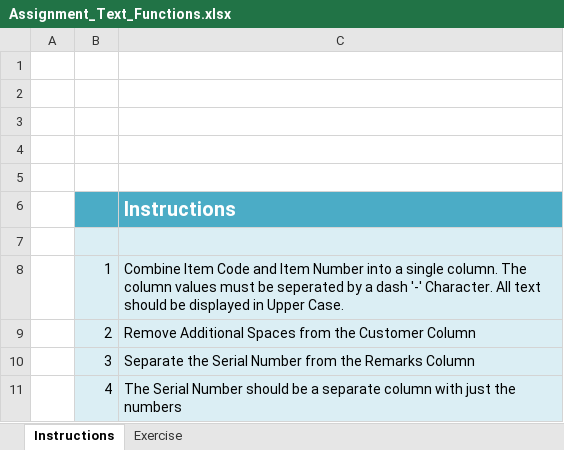
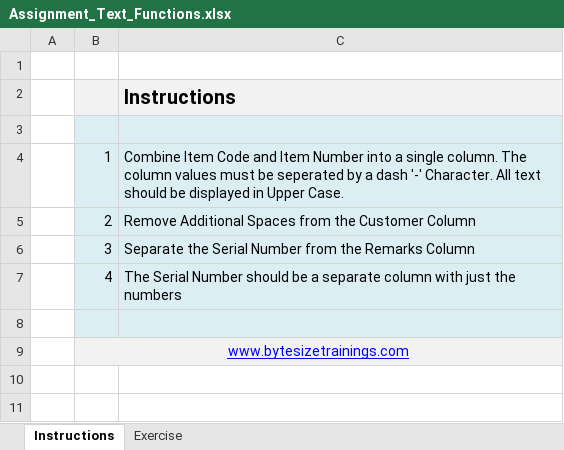
Before and after one commit to sunil-mnair/curriculum, an Excel workbook: excel/Assignment_Text_Functions.xlsx, sheet Instructions, drawn as a sheet; values as stored, in another font and other column widths than the file's, no borders; charts and pictures not drawn; removed rows and columns are numbered as before the commit, all else as after; the diff names each change by its address in the sheet, - before the commit and + after, or states it on an @@ line.

```diff
--- a/excel/Assignment_Text_Functions.xlsx (sheet Instructions)
+++ b/excel/Assignment_Text_Functions.xlsx (sheet Instructions)
-row 2: (empty)
-row 3: (empty)
-row 4: (empty)
-row 5: (empty)
-B2:C2 fill: #4BACC6
+B2:C2 fill: #F2F2F2
-C2 text colour: #FFFFFF
+C2 text colour: black
+row 8: (empty)
+row 9:  | www.bytesizetrainings.com
```
Also changed, not shown: charts or pictures, excel/Assignment_Text_Functions_Solution.xlsx, 11 other files.
